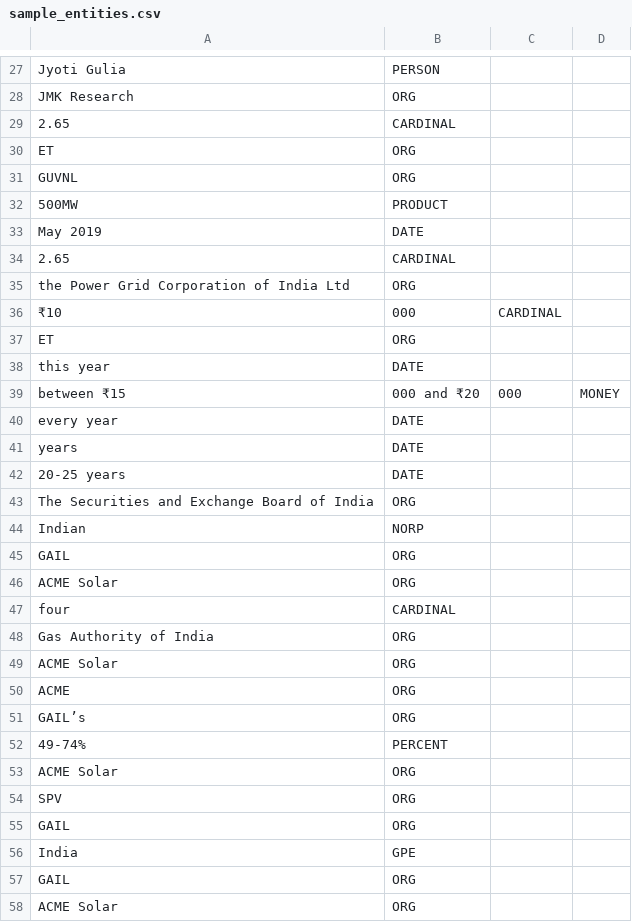
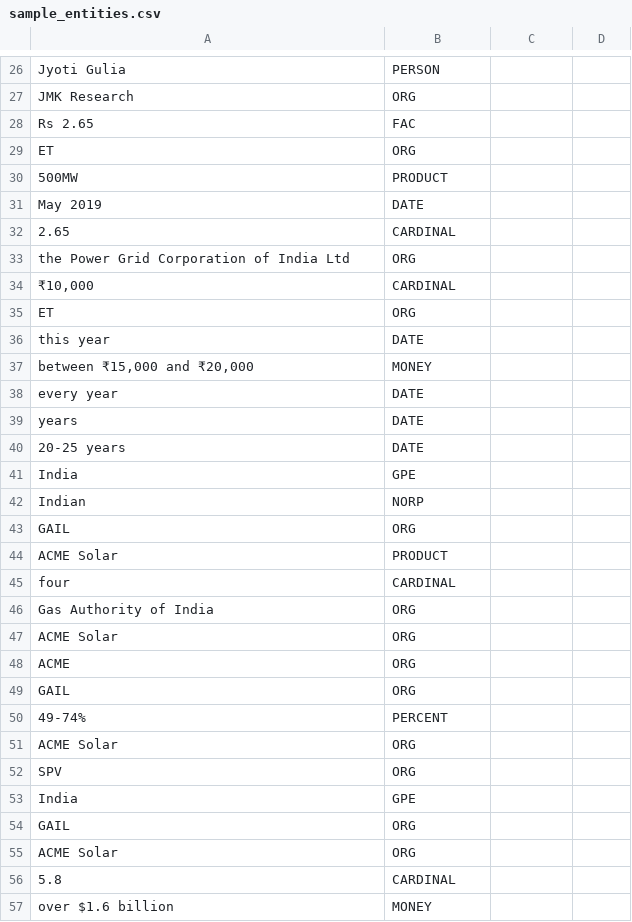
Before and after one commit to DarshanAdiga/entity-relation-repo, a CSV file: data/sample_entities.csv, drawn as a sheet; only a part is shown, gaps mark what is left out; the shorter side is filled out with more unchanged rows; the diff covers the shown part only.

```diff
--- a/data/sample_entities.csv
+++ b/data/sample_entities.csv
@@ -28,5 +27,4 @@ Jyoti Gulia,PERSON
 JMK Research,ORG
-2.65,CARDINAL
+Rs 2.65,FAC
 ET,ORG
-GUVNL,ORG
 500MW,PRODUCT
@@ -35,6 +33,6 @@ May 2019,DATE
 the Power Grid Corporation of India Ltd,ORG
-₹10,000,CARDINAL
+"₹10,000",CARDINAL
 ET,ORG
 this year,DATE
-between ₹15,000 and ₹20,000,MONEY
+"between ₹15,000 and ₹20,000",MONEY
 every year,DATE
@@ -42,6 +40,6 @@ years,DATE
 20-25 years,DATE
-The Securities and Exchange Board of India,ORG
+India,GPE
 Indian,NORP
 GAIL,ORG
-ACME Solar,ORG
+ACME Solar,PRODUCT
 four,CARDINAL
@@ -50,3 +48,3 @@ ACME Solar,ORG
 ACME,ORG
-GAIL’s,ORG
+GAIL,ORG
 49-74%,PERCENT
@@ -54,3 +52,2 @@ ACME Solar,ORG
 SPV,ORG
-GAIL,ORG
 India,GPE
```
Also changed, not shown: 21 added rows, 27 removed rows and 7 edited cells elsewhere in this file, 2 other files.
